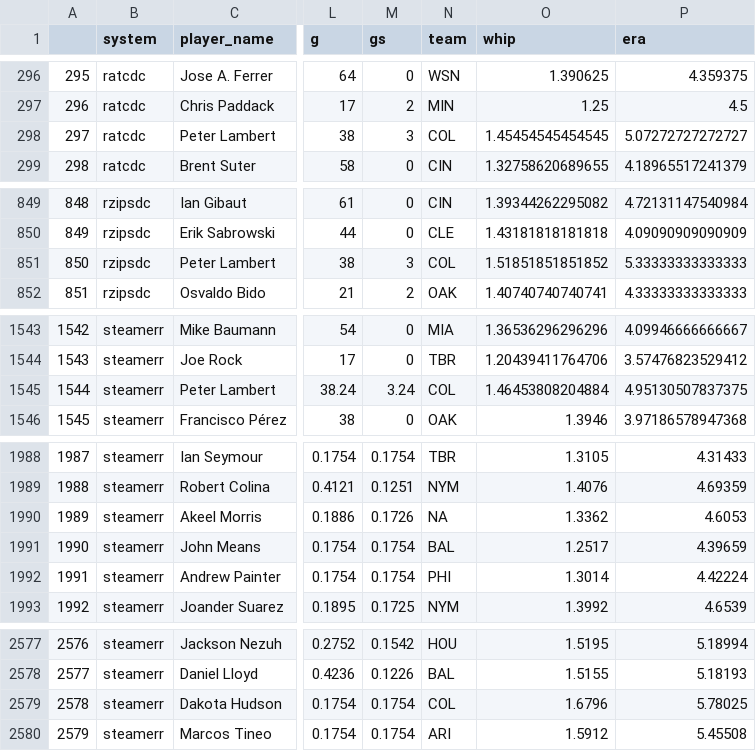
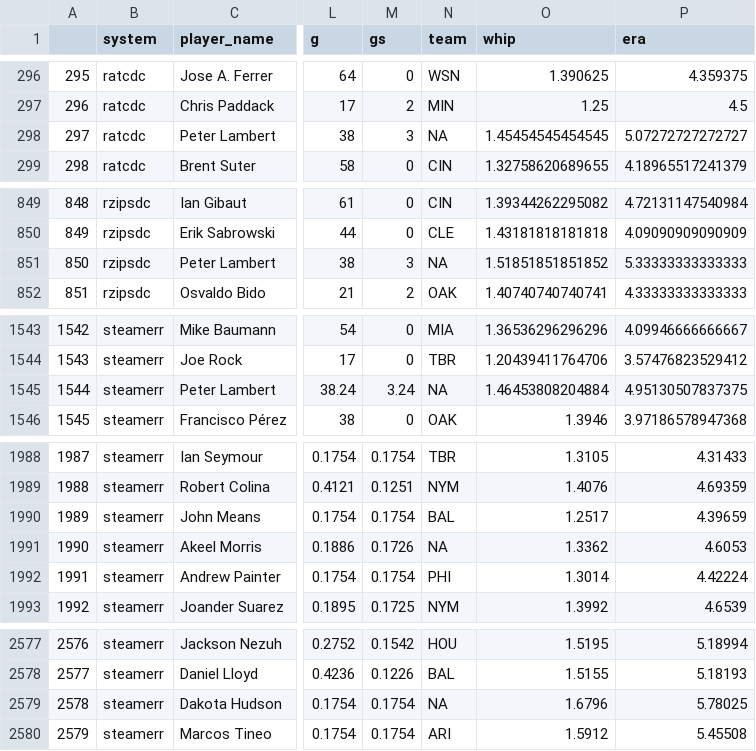
Before and after one commit to bdidds2/Betting, a CSV file: ottoneu/pitchers_df.csv, drawn as a sheet; only a part is shown, gaps mark what is left out; addresses are those after the commit; the diff covers the shown part only; the diff names each change by its address in the sheet, - before the commit and + after, or states it on an @@ line.

```diff
--- a/ottoneu/pitchers_df.csv
+++ b/ottoneu/pitchers_df.csv
-N298 (team): COL
+N298 (team): NA
-N851 (team): COL
+N851 (team): NA
-N1545 (team): COL
+N1545 (team): NA
@@ column A renumbered between rows 1990 and 4659 @@
@@ row 1990 moved to row 1991: 1990 @@
-N2579 (team): COL
+N2579 (team): NA
```
Also changed, not shown: 3 moved rows elsewhere in this file, ottoneu/hitters_df.csv.
